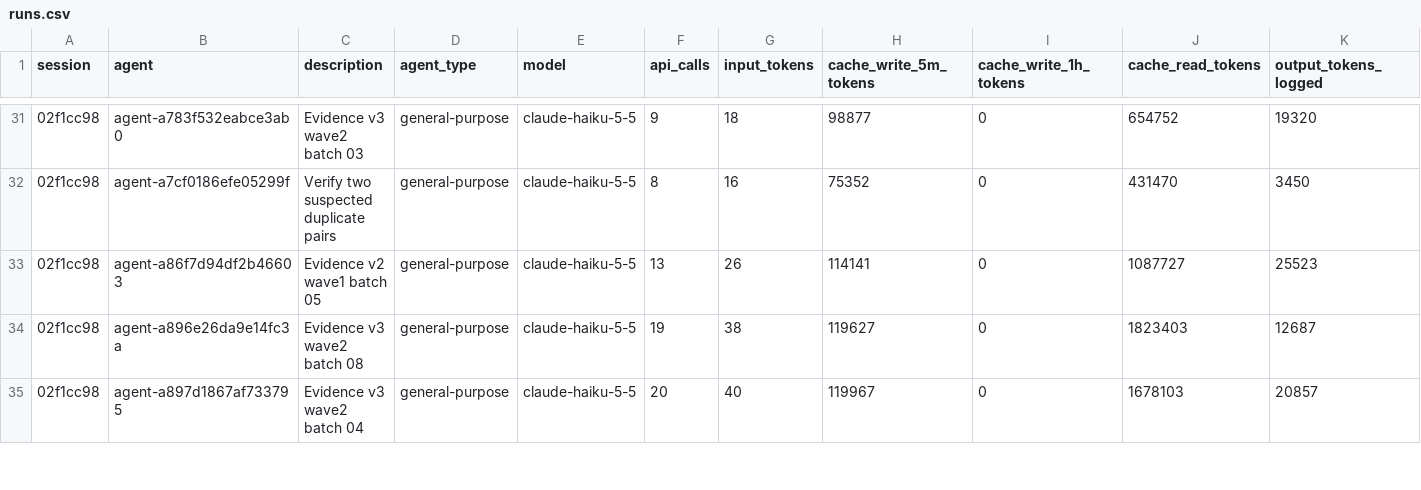
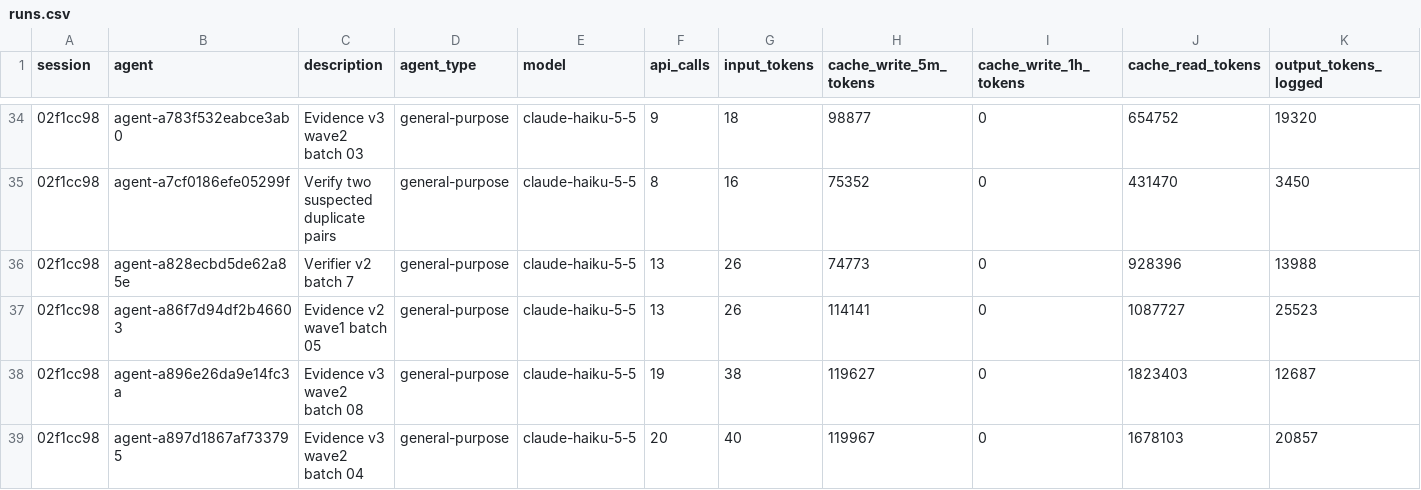
Before and after one commit to Matush77/Clientelo-task-a, a CSV file: data/raw/agents/runs.csv, drawn as a sheet; only a part is shown, gaps mark what is left out; rows hold the shown columns only; the diff covers the shown part only; the diff names each change by its address in the sheet, - before the commit and + after, or states it on an @@ line.

```diff
--- a/data/raw/agents/runs.csv
+++ b/data/raw/agents/runs.csv
+row 36: 02f1cc98 | agent-a828ecbd5de62a85e | Verifier v2 batch 7 | general-purpose | claude-haiku-5-5 | 13 | 26 | 74773 | 0 | 928396 | 13988
```
Also changed, not shown: 6 added rows and 17 edited cells elsewhere in this file, 4 other files.
